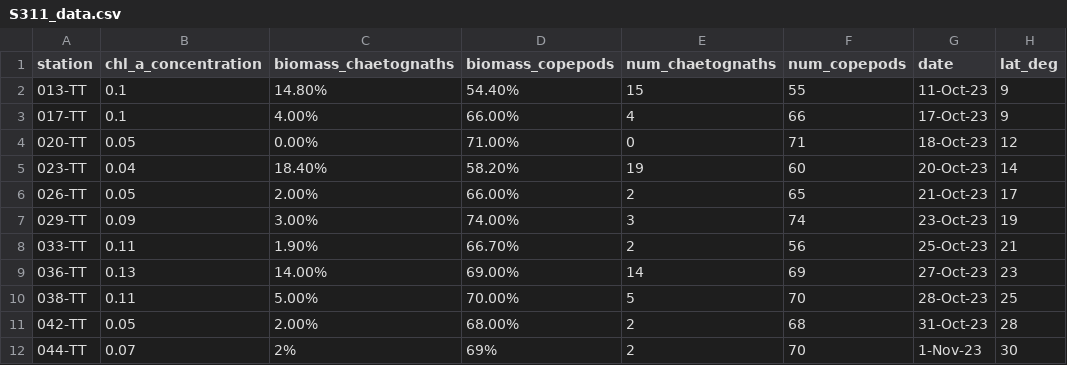
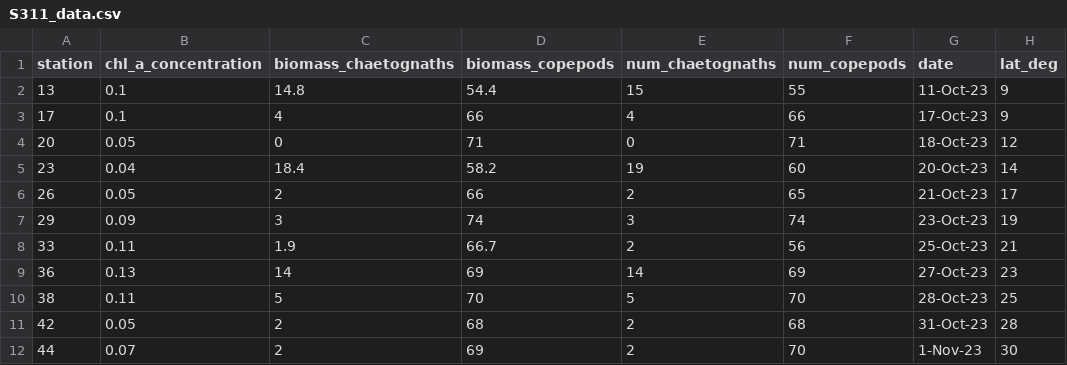
Before and after one commit to erstringer/S311-plankton-research, a CSV file: S311_data.csv, drawn as a sheet; only a part is shown; the diff names each change by its address in the sheet, - before the commit and + after, or states it on an @@ line.

```diff
--- a/S311_data.csv
+++ b/S311_data.csv
-A2 (station): 013-TT
+A2 (station): 13
-C2 (biomass_chaetognaths): 14.80%
+C2 (biomass_chaetognaths): 14.8
-D2 (biomass_copepods): 54.40%
+D2 (biomass_copepods): 54.4
-A3 (station): 017-TT
+A3 (station): 17
-C3 (biomass_chaetognaths): 4.00%
+C3 (biomass_chaetognaths): 4
-D3 (biomass_copepods): 66.00%
+D3 (biomass_copepods): 66
-A4 (station): 020-TT
+A4 (station): 20
-C4 (biomass_chaetognaths): 0.00%
+C4 (biomass_chaetognaths): 0
-D4 (biomass_copepods): 71.00%
+D4 (biomass_copepods): 71
-A5 (station): 023-TT
+A5 (station): 23
-C5 (biomass_chaetognaths): 18.40%
+C5 (biomass_chaetognaths): 18.4
-D5 (biomass_copepods): 58.20%
+D5 (biomass_copepods): 58.2
-A6 (station): 026-TT
+A6 (station): 26
-C6 (biomass_chaetognaths): 2.00%
+C6 (biomass_chaetognaths): 2
-D6 (biomass_copepods): 66.00%
+D6 (biomass_copepods): 66
-A7 (station): 029-TT
+A7 (station): 29
-C7 (biomass_chaetognaths): 3.00%
+C7 (biomass_chaetognaths): 3
-D7 (biomass_copepods): 74.00%
+D7 (biomass_copepods): 74
-A8 (station): 033-TT
+A8 (station): 33
-C8 (biomass_chaetognaths): 1.90%
+C8 (biomass_chaetognaths): 1.9
-D8 (biomass_copepods): 66.70%
+D8 (biomass_copepods): 66.7
-A9 (station): 036-TT
+A9 (station): 36
-C9 (biomass_chaetognaths): 14.00%
+C9 (biomass_chaetognaths): 14
-D9 (biomass_copepods): 69.00%
+D9 (biomass_copepods): 69
-A10 (station): 038-TT
+A10 (station): 38
-C10 (biomass_chaetognaths): 5.00%
+C10 (biomass_chaetognaths): 5
-D10 (biomass_copepods): 70.00%
+D10 (biomass_copepods): 70
-A11 (station): 042-TT
+A11 (station): 42
-C11 (biomass_chaetognaths): 2.00%
+C11 (biomass_chaetognaths): 2
-D11 (biomass_copepods): 68.00%
+D11 (biomass_copepods): 68
-A12 (station): 044-TT
+A12 (station): 44
-C12 (biomass_chaetognaths): 2%
+C12 (biomass_chaetognaths): 2
-D12 (biomass_copepods): 69%
+D12 (biomass_copepods): 69
```
Also changed, not shown: measures.csv, 5 other files.
